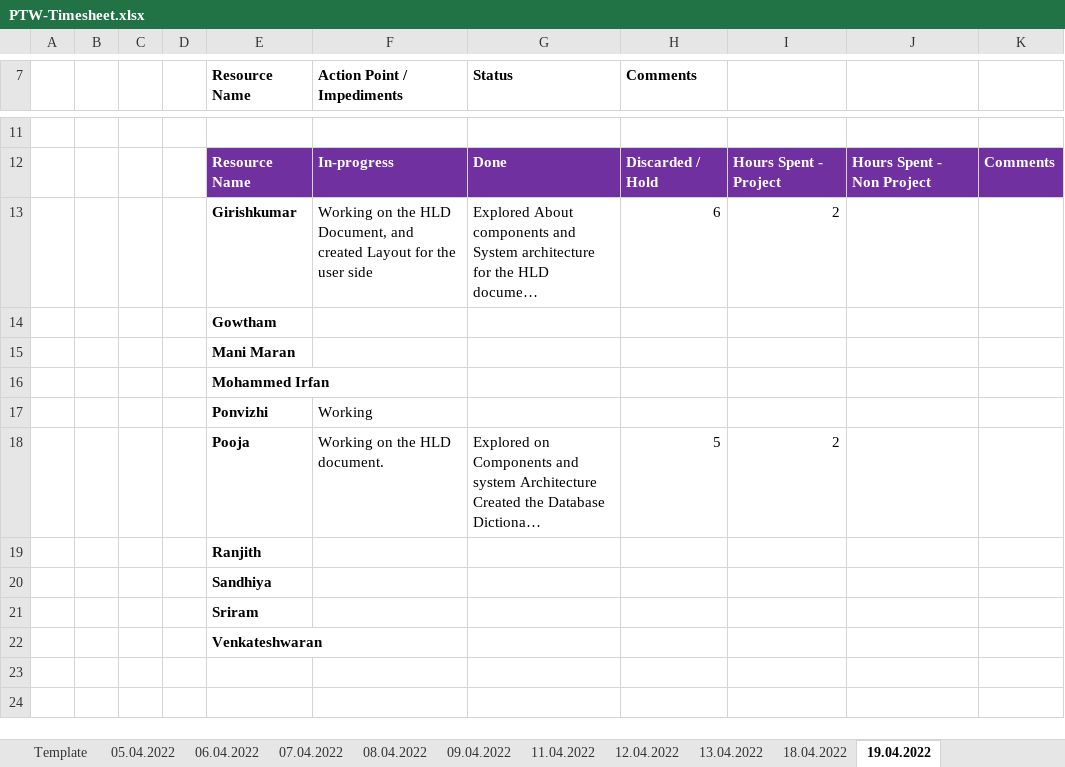
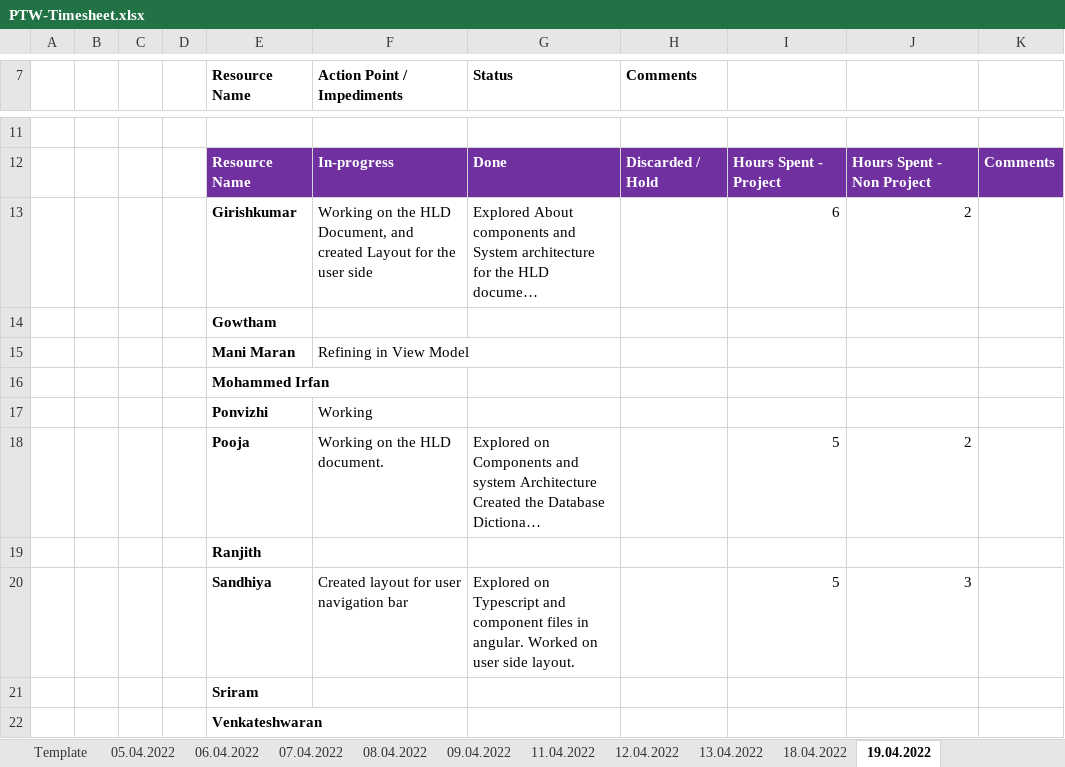
Before and after one commit to arvi9/ASPNet-WebAPI-Anngular-Project, an Excel workbook: Aurora/Process/PTW-Timesheet.xlsx, sheet 19.04.2022, drawn as a sheet; only a part is shown, gaps mark what is left out; long unchanged cells end in …; values as stored, in another font and other column widths than the file's, no borders; removed rows and columns are numbered as before the commit, all else as after; the diff names each change by its address in the sheet, - before the commit and + after, or states it on an @@ line.

Commit message:
added todays timesheet

```diff
--- a/Aurora/Process/PTW-Timesheet.xlsx (sheet 19.04.2022)
+++ b/Aurora/Process/PTW-Timesheet.xlsx (sheet 19.04.2022)
-H13 (Comments): 6
+H13 (Comments): (empty)
-I13: 2
+I13: 6
-J13: (empty)
+J13: 2
-F15 (Action Point / Impediments): (empty)
+F15 (Action Point / Impediments): Refining in View Model
-H18 (Comments): 5
+H18 (Comments): (empty)
-I18: 2
+I18: 5
-J18: (empty)
+J18: 2
-row 20:  |  |  |  | Sandhiya
+row 20:  |  |  |  | Sandhiya | Created layout for user navigation bar | Explored on Typescript and component files in angular. Worked on user side layout. |  | 5 | 3
```
